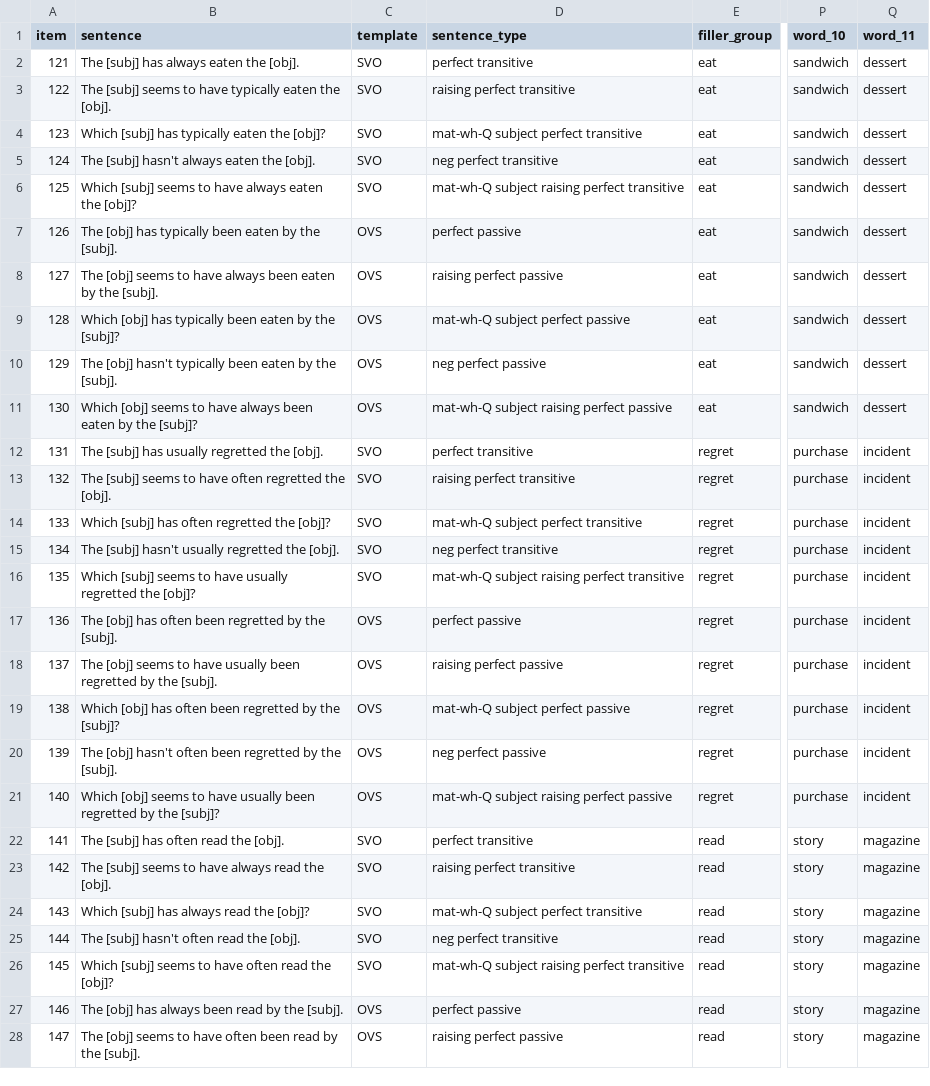
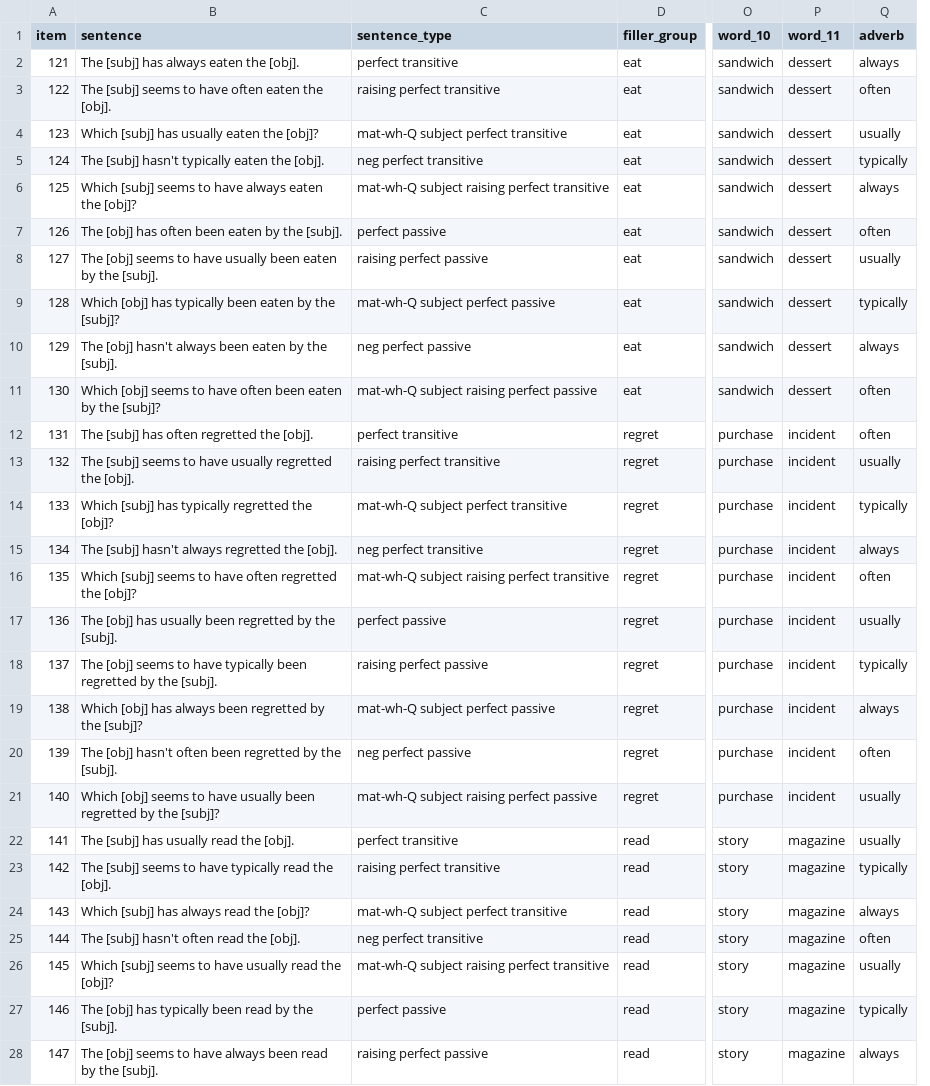
Before and after one commit to mawilson1234/structural-alternations-exp, a CSV file: chunk_includes/fillers.csv, drawn as a sheet; only a part is shown, gaps mark what is left out; removed rows and columns are numbered as before the commit, all else as after; the diff covers the shown part only; the diff names each change by its address in the sheet, - before the commit and + after, or states it on an @@ line.

```diff
--- a/chunk_includes/fillers.csv
+++ b/chunk_includes/fillers.csv
-column C (template), rows 2-28: SVO | SVO | SVO | SVO | SVO | OVS | OVS | OVS | OVS | OVS | SVO | SVO | SVO | SVO | SVO | OVS | OVS | OVS | OVS | OVS | SVO | SVO | SVO | SVO | SVO | OVS | OVS
+column Q (adverb), rows 2-28: always | often | usually | typically | always | often | usually | typically | always | often | often | usually | typically | always | often | usually | typically | always | often | usually | usually | typically | always | often | usually | typically | always
-B3 (sentence): …to have typically eaten the…
+B3 (sentence): …to have often eaten the…
-B4 (sentence): Which [subj] has typically eaten the [obj]?
+B4 (sentence): Which [subj] has usually eaten the [obj]?
-B5 (sentence): The [subj] hasn't always eaten the [obj].
+B5 (sentence): The [subj] hasn't typically eaten the [obj].
-B7 (sentence): …[obj] has typically been eaten…
+B7 (sentence): …[obj] has often been eaten…
-B8 (sentence): …to have always been eaten…
+B8 (sentence): …to have usually been eaten…
-B10 (sentence): …[obj] hasn't typically been eaten…
+B10 (sentence): …[obj] hasn't always been eaten…
-B11 (sentence): …to have always been eaten…
+B11 (sentence): …to have often been eaten…
-B12 (sentence): The [subj] has usually regretted the [obj].
+B12 (sentence): The [subj] has often regretted the [obj].
-B13 (sentence): …to have often regretted the…
+B13 (sentence): …to have usually regretted the…
-B14 (sentence): Which [subj] has often regretted the [obj]?
+B14 (sentence): Which [subj] has typically regretted the [obj]?
-B15 (sentence): …[subj] hasn't usually regretted the…
+B15 (sentence): …[subj] hasn't always regretted the…
-B16 (sentence): …to have usually regretted the…
+B16 (sentence): …to have often regretted the…
-B17 (sentence): …[obj] has often been regretted…
+B17 (sentence): …[obj] has usually been regretted…
-B18 (sentence): …to have usually been regretted…
+B18 (sentence): …to have typically been regretted…
-B19 (sentence): …[obj] has often been regretted…
+B19 (sentence): …[obj] has always been regretted…
-B22 (sentence): The [subj] has often read the [obj].
+B22 (sentence): The [subj] has usually read the [obj].
-B23 (sentence): …to have always read the…
+B23 (sentence): …to have typically read the…
-B26 (sentence): …to have often read the…
+B26 (sentence): …to have usually read the…
-B27 (sentence): …[obj] has always been read…
+B27 (sentence): …[obj] has typically been read…
-B28 (sentence): …to have often been read…
+B28 (sentence): …to have always been read…
```
Also changed, not shown: 16 edited cells elsewhere in this file, chunk_includes/stimuli.csv, 2 other files.
